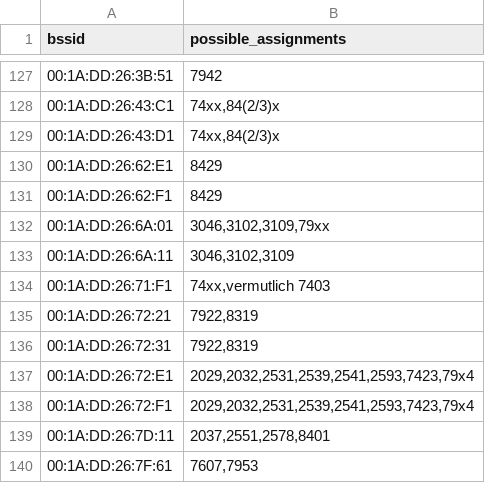
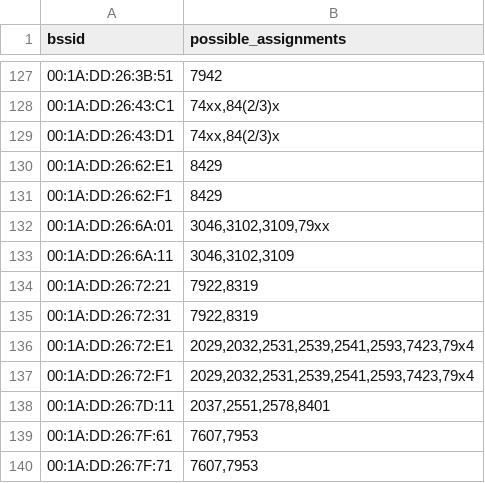
Before and after one commit to MrKrisKrisu/Public-transport-tracking-data, a CSV file: unsorted assignments.csv, drawn as a sheet; only a part is shown, gaps mark what is left out; the shorter side is filled out with more unchanged rows.

```diff
--- a/unsorted assignments.csv
+++ b/unsorted assignments.csv
@@ -133,3 +133,2 @@ bssid,possible_assignments
 00:1A:DD:26:6A:11,"3046,3102,3109"
-00:1A:DD:26:71:F1,"74xx,vermutlich 7403"
 00:1A:DD:26:72:21,"7922,8319"
```
Also changed, not shown: company_1_uestra-hannover.csv.
